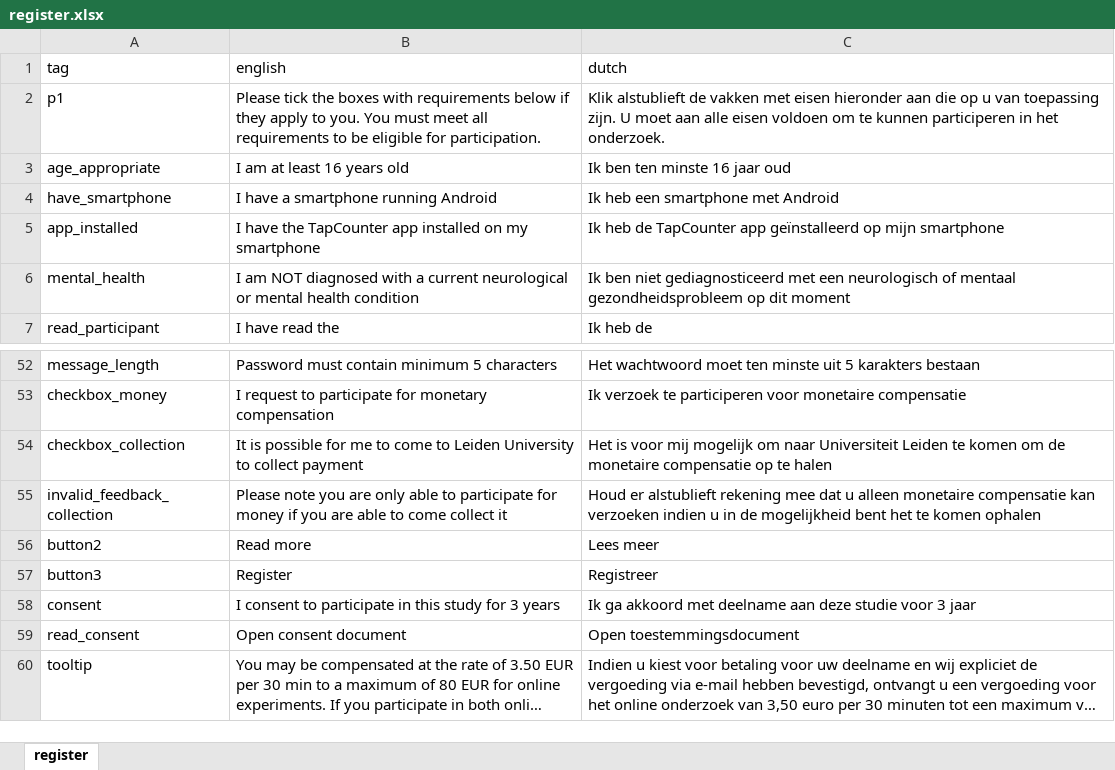
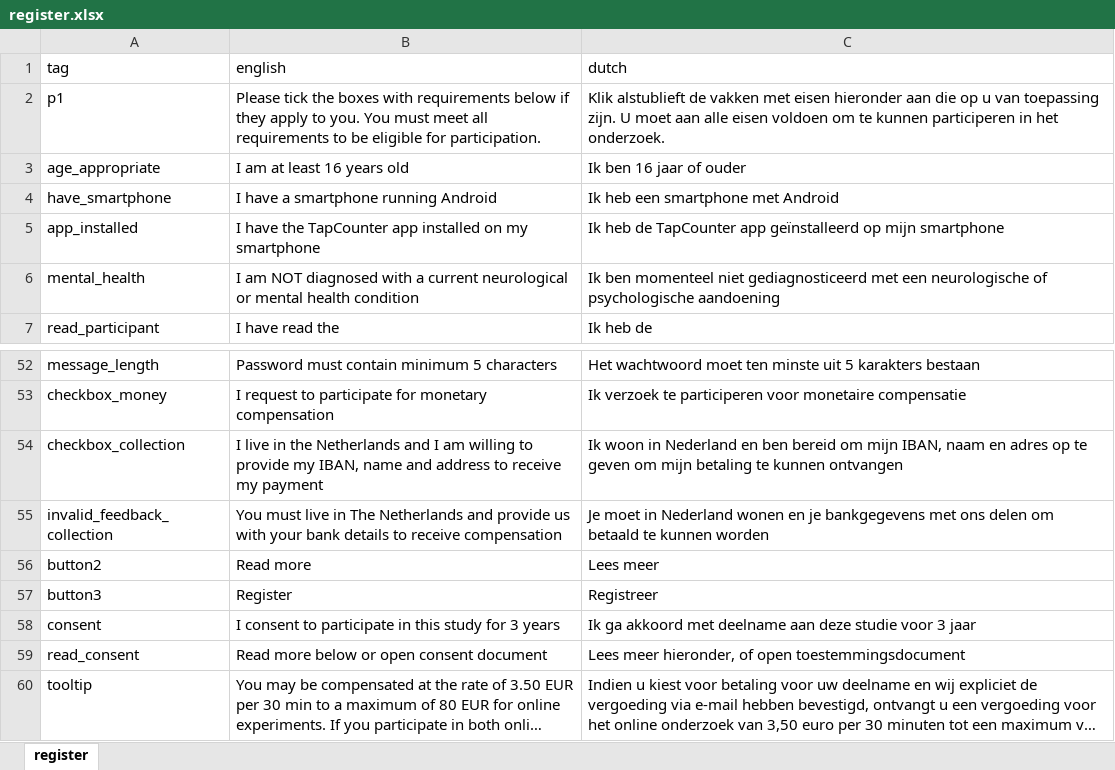
Before and after one commit to codelableidenvelux/agestudy, an Excel workbook: app/static/csv/register.xlsx, sheet register, drawn as a sheet; only a part is shown, gaps mark what is left out; long unchanged cells end in …; values as stored, in another font and other column widths than the file's, no borders; the diff names each change by its address in the sheet, - before the commit and + after, or states it on an @@ line.

Commit message:
version 2 text changes, payment html and function updated , eeg button changes, register bootstrap popover and consent text

```diff
--- a/app/static/csv/register.xlsx (sheet register)
+++ b/app/static/csv/register.xlsx (sheet register)
-C3 (dutch): Ik ben ten minste 16 jaar oud
+C3 (dutch): Ik ben 16 jaar of ouder
-C6 (dutch): Ik ben niet gediagnosticeerd met een neurologisch of mentaal gezondheidsprobleem op dit moment
+C6 (dutch): Ik ben momenteel niet gediagnosticeerd met een neurologische of psychologische aandoening
-B54 (english): It is possible for me to come to Leiden University to collect payment
+B54 (english): I live in the Netherlands and I am willing to provide my IBAN, name and address to receive my payment
-C54 (dutch): Het is voor mij mogelijk om naar Universiteit Leiden te komen om de monetaire compensatie op te halen
+C54 (dutch): Ik woon in Nederland en ben bereid om mijn IBAN, naam en adres op te geven om mijn betaling te kunnen ontvangen
-B55 (english): Please note you are only able to participate for money if you are able to come collect it
+B55 (english): You must live in The Netherlands and provide us with your bank details to receive compensation
-C55 (dutch): Houd er alstublieft rekening mee dat u alleen monetaire compensatie kan verzoeken indien u in de mogelijkheid bent het te komen ophalen
+C55 (dutch): Je moet in Nederland wonen en je bankgegevens met ons delen om betaald te kunnen worden
-B59 (english): Open consent document
+B59 (english): Read more below or open consent document
-C59 (dutch): Open toestemmingsdocument
+C59 (dutch): Lees meer hieronder, of open toestemmingsdocument
```
Also changed, not shown: app/static/csv/about_app.xlsx, app/static/csv/consent.xlsx, 37 other files.
